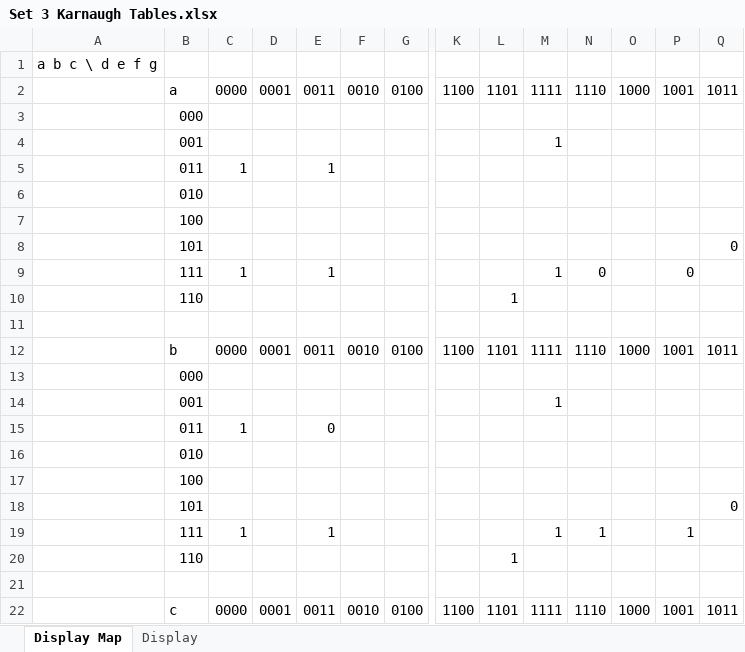
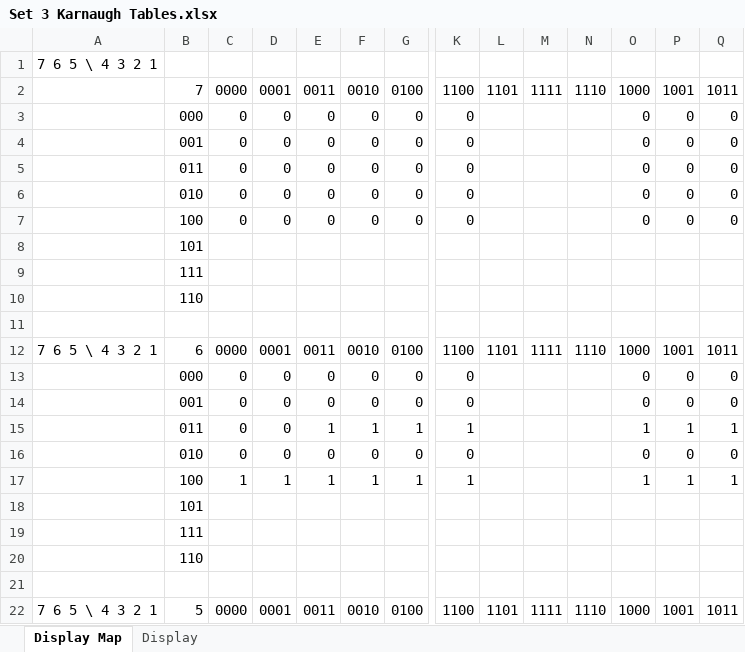
Before and after one commit to TimMenninger/EE119a, an Excel workbook: Set 3 Karnaugh Tables.xlsx, sheet Display Map, drawn as a sheet; only a part is shown, gaps mark what is left out; values as stored, in another font and other column widths than the file's, no cell formats; removed rows and columns are numbered as before the commit, all else as after; rows hold the shown columns only; the diff covers the shown part only; the diff names each change by its address in the sheet, - before the commit and + after, or states it on an @@ line.

```diff
--- a/Set 3 Karnaugh Tables.xlsx (sheet Display Map)
+++ b/Set 3 Karnaugh Tables.xlsx (sheet Display Map)
-A1: a b c \ d e f g
+A1: 7 6 5 \ 4 3 2 1
-B2: a
+B2: 7
+row 3:  | 000 | 0 | 0 | 0 | 0 | 0 | 0 |  |  |  | 0 | 0 | 0
+row 4:  | 001 | 0 | 0 | 0 | 0 | 0 | 0 |  |  |  | 0 | 0 | 0
+row 5:  | 011 | 0 | 0 | 0 | 0 | 0 | 0 |  |  |  | 0 | 0 | 0
+row 6:  | 010 | 0 | 0 | 0 | 0 | 0 | 0 |  |  |  | 0 | 0 | 0
+row 7:  | 100 | 0 | 0 | 0 | 0 | 0 | 0 |  |  |  | 0 | 0 | 0
-B8: 000
+B8: 101
-row 4:  | 001 |  |  |  |  |  |  |  | 1
-row 5:  | 011 | 1 |  | 1
-B9: 010
+B9: 111
-B10: 100
+B10: 110
-row 8:  | 101 |  |  |  |  |  |  |  |  |  |  |  | 0
-row 9:  | 111 | 1 |  | 1 |  |  |  |  | 1 | 0 |  | 0
-row 10:  | 110 |  |  |  |  |  |  | 1
-A12: (empty)
+A12: 7 6 5 \ 4 3 2 1
-B12: b
+B12: 6
+row 13:  | 000 | 0 | 0 | 0 | 0 | 0 | 0 |  |  |  | 0 | 0 | 0
+row 14:  | 001 | 0 | 0 | 0 | 0 | 0 | 0 |  |  |  | 0 | 0 | 0
+row 15:  | 011 | 0 | 0 | 1 | 1 | 1 | 1 |  |  |  | 1 | 1 | 1
+row 16:  | 010 | 0 | 0 | 0 | 0 | 0 | 0 |  |  |  | 0 | 0 | 0
+row 17:  | 100 | 1 | 1 | 1 | 1 | 1 | 1 |  |  |  | 1 | 1 | 1
-B18: 000
+B18: 101
-row 14:  | 001 |  |  |  |  |  |  |  | 1
-row 15:  | 011 | 1 |  | 0
-B19: 010
+B19: 111
-B20: 100
+B20: 110
-row 18:  | 101 |  |  |  |  |  |  |  |  |  |  |  | 0
-row 19:  | 111 | 1 |  | 1 |  |  |  |  | 1 | 1 |  | 1
-row 20:  | 110 |  |  |  |  |  |  | 1
-A22: (empty)
+A22: 7 6 5 \ 4 3 2 1
-B22: c
+B22: 5
```
Also changed, not shown: 25 added rows, 25 removed rows and 23 edited cells elsewhere in this sheet, sheet Display, cell formats, formulas that keep their value, 2 other files.
